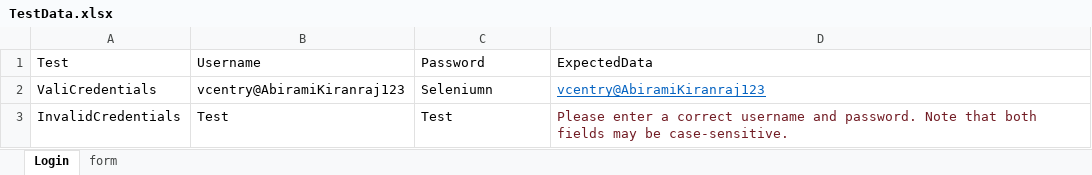
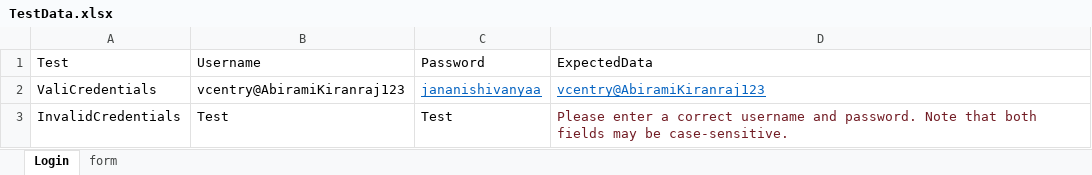
Before and after one commit to zaarajanani/b271_DDD_framework, an Excel workbook: target/test-classes/TestData.xlsx, sheet Login, drawn as a sheet; values as stored, in another font and other column widths than the file's, no borders; the diff names each change by its address in the sheet, - before the commit and + after, or states it on an @@ line.

```diff
--- a/target/test-classes/TestData.xlsx (sheet Login)
+++ b/target/test-classes/TestData.xlsx (sheet Login)
-C2 (Password): Seleniumn
+C2 (Password): jananishivanyaa
@@ C2 underline: off → on, text colour: black → #0563C1 @@
```
Also changed, not shown: 4 other files.
